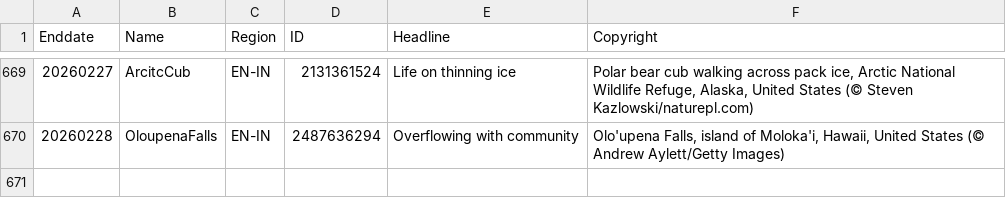
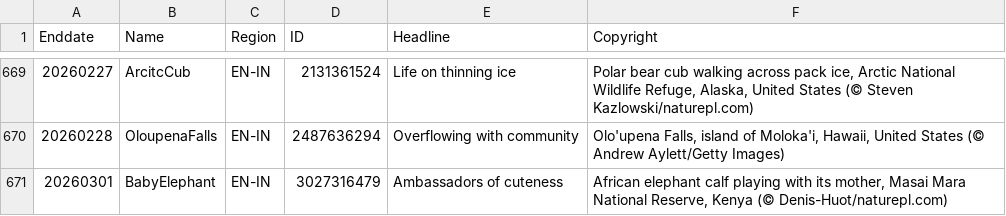
Before and after one commit to taumasyang/imageArchive, a CSV file: metadata/EN-IN.csv, drawn as a sheet; only a part is shown, gaps mark what is left out.

```diff
--- a/metadata/EN-IN.csv
+++ b/metadata/EN-IN.csv
@@ -670 +670,2 @@ Enddate,Name,Region,ID,Headline,Copyright
 20260228,OloupenaFalls,EN-IN,2487636294,"Overflowing with community","Olo'upena Falls, island of Moloka'i, Hawaii, United States (© Andrew Aylett/Getty Images)"
+20260301,BabyElephant,EN-IN,3027316479,"Ambassadors of cuteness","African elephant calf playing with its mother, Masai Mara National Reserve, Kenya (© Denis-Huot/naturepl.com)"
```
Also changed, not shown: metadata/EN-CA.csv, metadata/EN-GB.csv, 13 other files.
